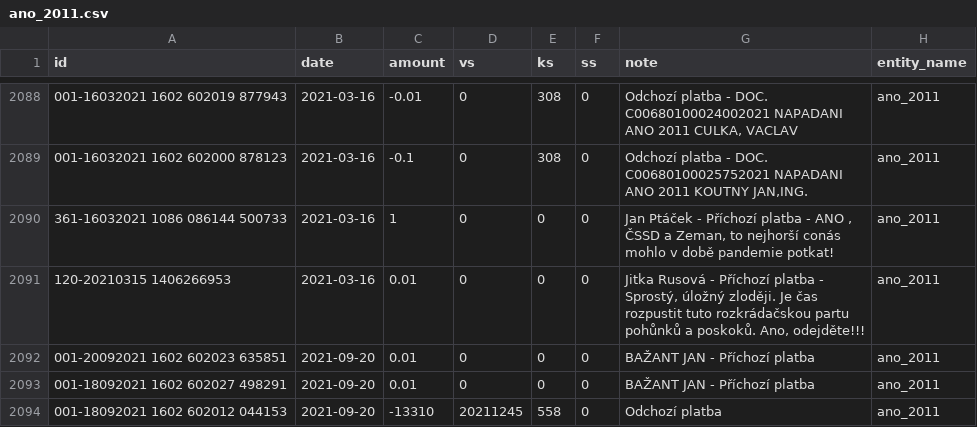
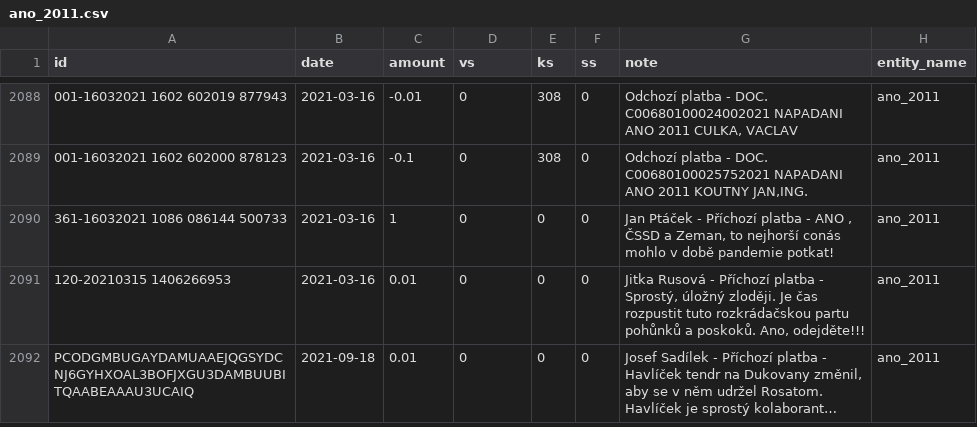
Before and after one commit to opop999/transparent_election_accounts, a CSV file: data/expense_accounts/individual_expense_accounts/ano_2011.csv, drawn as a sheet; only a part is shown, gaps mark what is left out; the shorter side is filled out with more unchanged rows; long unchanged cells end in …; the diff covers the shown part only; the diff names each change by its address in the sheet, - before the commit and + after, or states it on an @@ line.

```diff
--- a/data/expense_accounts/individual_expense_accounts/ano_2011.csv
+++ b/data/expense_accounts/individual_expense_accounts/ano_2011.csv
-row 2092: 001-20092021 1602 602023 635851 | 2021-09-20 | 0.01 | 0 | 0 | 0 | BAŽANT JAN - Příchozí platba | ano_2011
-row 2093: 001-18092021 1602 602027 498291 | 2021-09-20 | 0.01 | 0 | 0 | 0 | BAŽANT JAN - Příchozí platba | ano_2011
-row 2094: 001-18092021 1602 602012 044153 | 2021-09-20 | -13310 | 20211245 | 558 | 0 | Odchozí platba | ano_2011
```
Also changed, not shown: 2 removed rows and 13 edited cells elsewhere in this file, data/expense_accounts/kb_expense_merged_data.csv, 2 other files.
